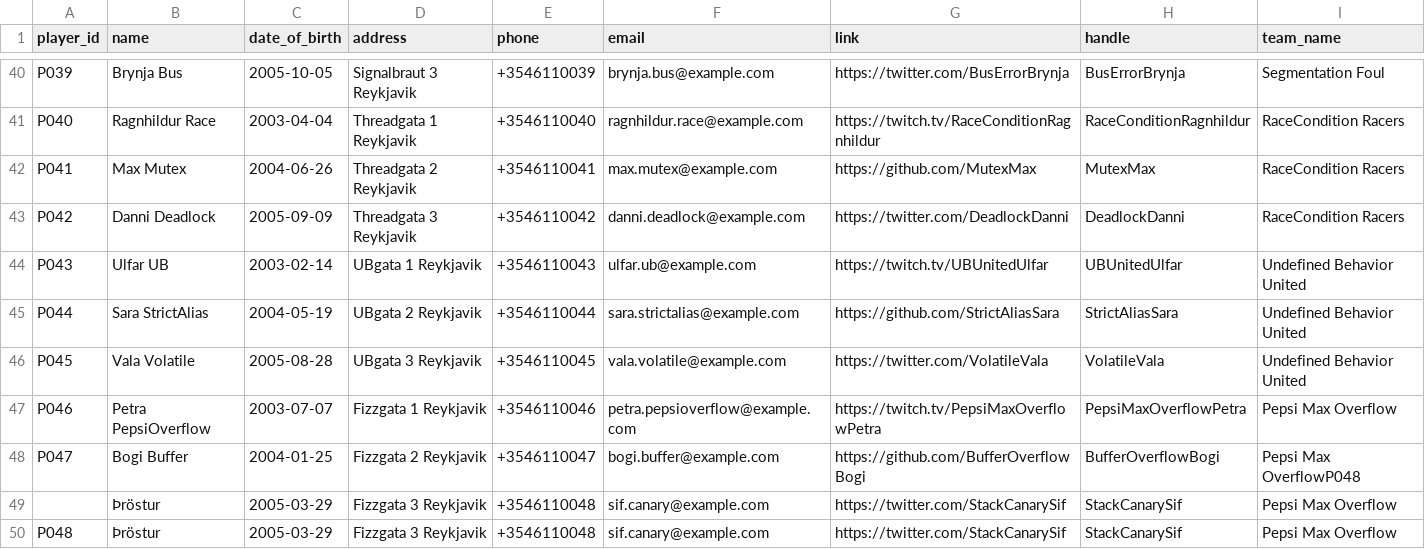
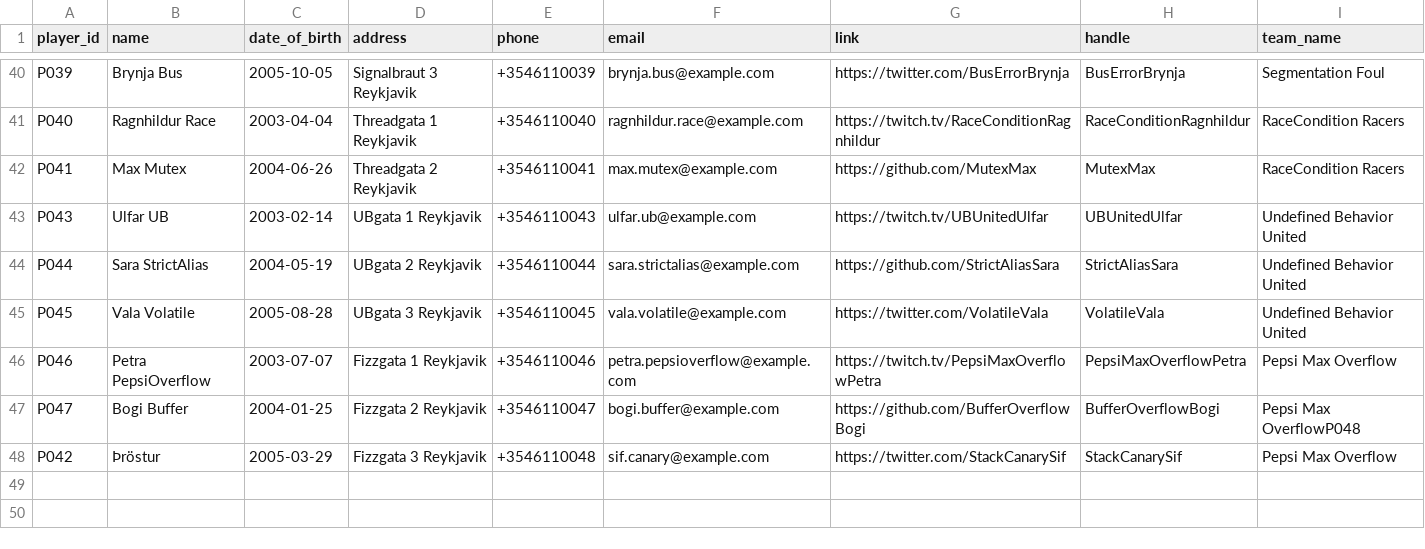
Before and after one commit to SteinarHelgi/esport_cup, a CSV file: Data/players.csv, drawn as a sheet; only a part is shown, gaps mark what is left out.

```diff
--- a/Data/players.csv
+++ b/Data/players.csv
@@ -42,3 +42,2 @@ P040,Ragnhildur Race,2003-04-04,Threadgata 1 Reykjavik,+3546110040,ragnhildur.ra
 P041,Max Mutex,2004-06-26,Threadgata 2 Reykjavik,+3546110041,max.mutex@example.com,https://github.com/MutexMax,MutexMax,RaceCondition Racers
-P042,Danni Deadlock,2005-09-09,Threadgata 3 Reykjavik,+3546110042,danni.deadlock@example.com,https://twitter.com/DeadlockDanni,DeadlockDanni,RaceCondition Racers
 P043,Ulfar UB,2003-02-14,UBgata 1 Reykjavik,+3546110043,ulfar.ub@example.com,https://twitch.tv/UBUnitedUlfar,UBUnitedUlfar,Undefined Behavior United
@@ -48,3 +47,2 @@ P046,Petra PepsiOverflow,2003-07-07,Fizzgata 1 Reykjavik,+3546110046,petra.pepsi
 P047,Bogi Buffer,2004-01-25,Fizzgata 2 Reykjavik,+3546110047,bogi.buffer@example.com,https://github.com/BufferOverflowBogi,BufferOverflowBogi,Pepsi Max OverflowP048,
-,Þröstur,2005-03-29,Fizzgata 3 Reykjavik,+3546110048,sif.canary@example.com,https://twitter.com/StackCanarySif,StackCanarySif,Pepsi Max Overflow
-P048,Þröstur,2005-03-29,Fizzgata 3 Reykjavik,+3546110048,sif.canary@example.com,https://twitter.com/StackCanarySif,StackCanarySif,Pepsi Max Overflow
+P042,Þröstur,2005-03-29,Fizzgata 3 Reykjavik,+3546110048,sif.canary@example.com,https://twitter.com/StackCanarySif,StackCanarySif,Pepsi Max Overflow
```
Also changed, not shown: 2 other files.
